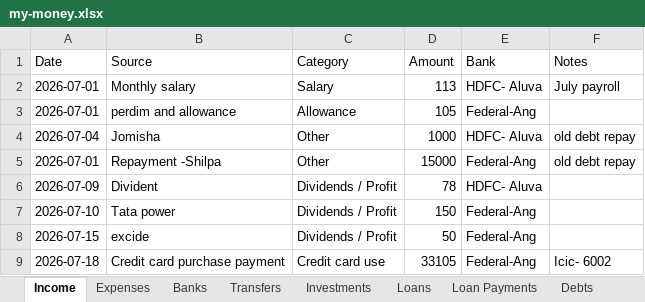
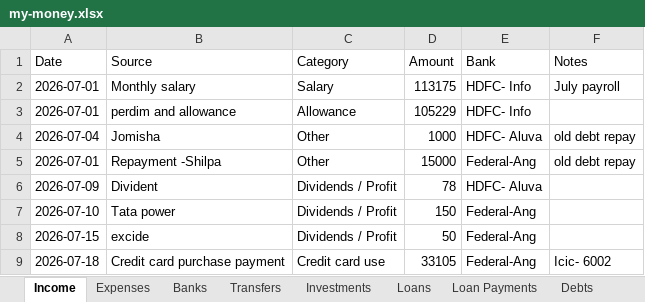
Before and after one commit to SanjoPoly/MyLedger, an Excel workbook: my-money.xlsx, sheet Income, drawn as a sheet; values as stored, in another font and other column widths than the file's, no borders; the diff names each change by its address in the sheet, - before the commit and + after, or states it on an @@ line.

Commit message:
Ledgr: update my-money.xlsx (2026-07-20T08:49:35.853Z)

```diff
--- a/my-money.xlsx (sheet Income)
+++ b/my-money.xlsx (sheet Income)
-D2 (Amount): 113
+D2 (Amount): 113175
-E2 (Bank): HDFC- Aluva
+E2 (Bank): HDFC- Info
-D3 (Amount): 105
+D3 (Amount): 105229
-E3 (Bank): Federal-Ang
+E3 (Bank): HDFC- Info
```
